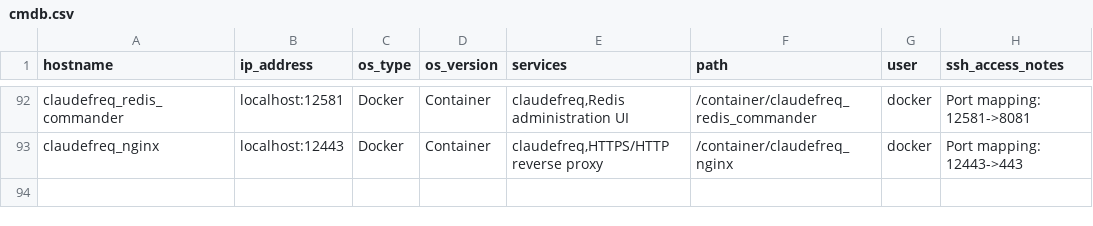
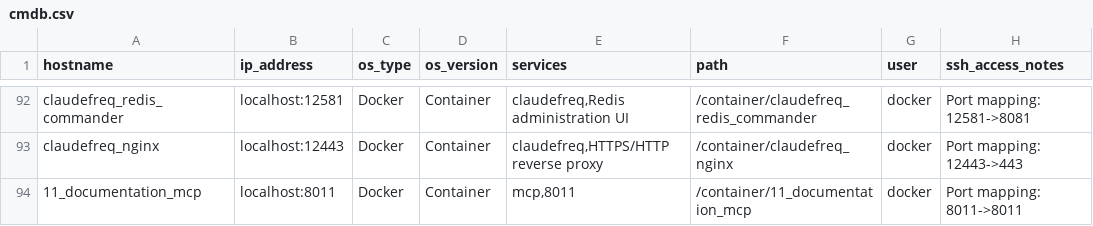
Before and after one commit to alfredojrc/mcp_servers, a CSV file: 12_cmdb_mcp/data/cmdb.csv, drawn as a sheet; only a part is shown, gaps mark what is left out; the diff names each change by its address in the sheet, - before the commit and + after, or states it on an @@ line.

Commit message:
Add 11_documentation_mcp service to Docker Compose and update configurations
- Introduced the `11_documentation_mcp` service with its build context, port mappings, and environment variables in `docker-compose.yml`.
- Updated service dependencies to include `11_documentation_mcp`.
- Enhanced `ports.md` to document the new service and its port mapping.
- Modified `mcp_host.py` to include the new service in the focused default servers.
- Updated `cmdb.csv` to reflect the addition of `11_documentation_mcp` for better tracking.

```diff
--- a/12_cmdb_mcp/data/cmdb.csv
+++ b/12_cmdb_mcp/data/cmdb.csv
+row 94: 11_documentation_mcp | localhost:8011 | Docker | Container | mcp,8011 | /container/11_documentation_mcp | docker | Port mapping: 8011->8011
```
Also changed, not shown: 11 other files.
